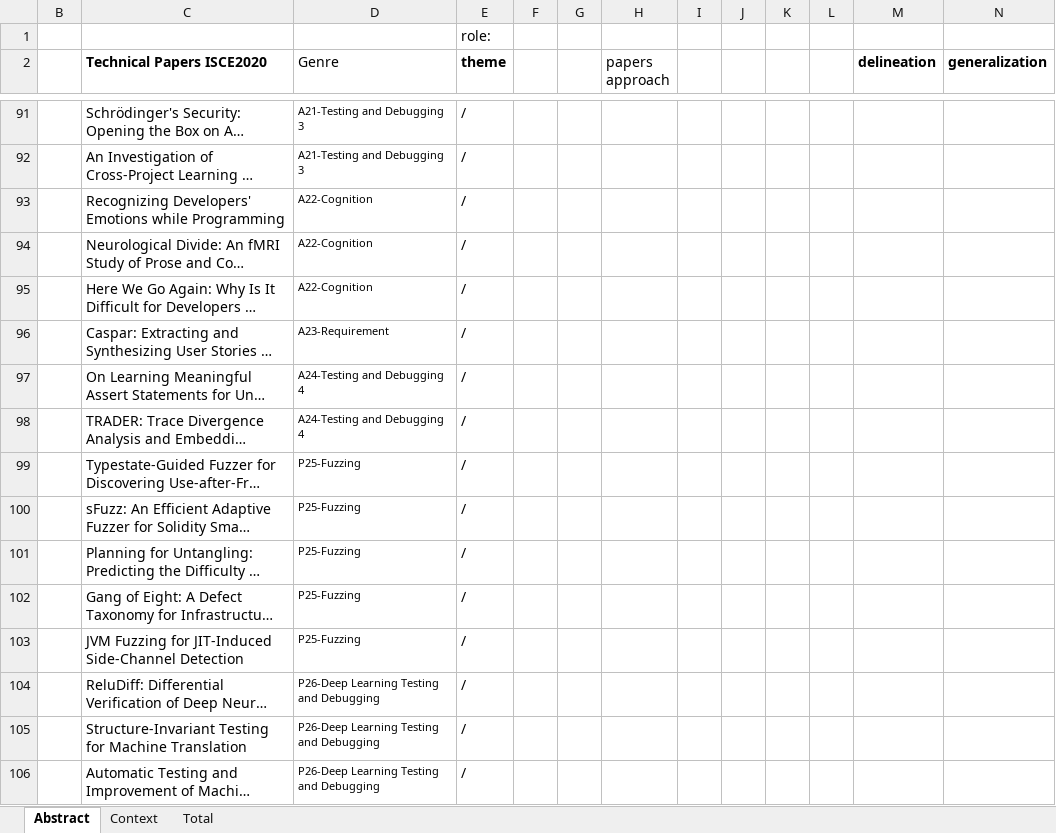
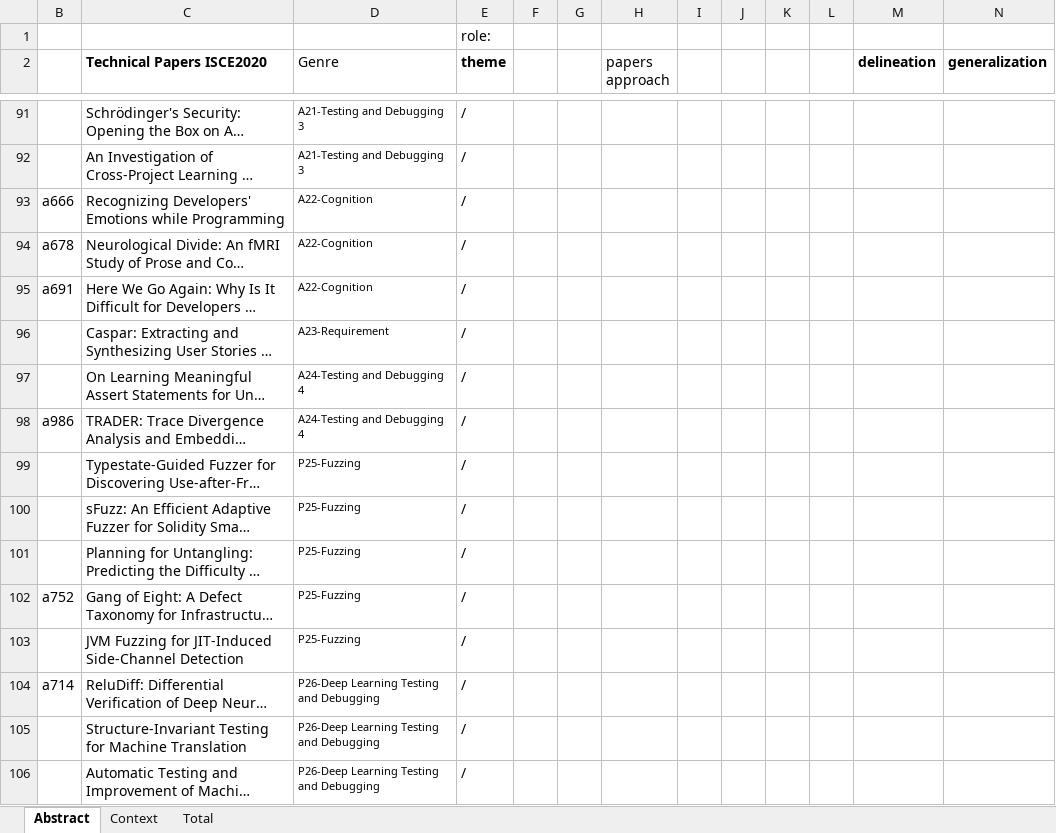
Before and after one commit to StephanieHohenberg/TSEK-Analyzer, an Excel workbook: documents/Papers Excel.xlsx, sheet Abstract, drawn as a sheet; only a part is shown, gaps mark what is left out; long unchanged cells end in …; values as stored, in another font and other column widths than the file's, no borders; the diff covers the shown part only; the diff names each change by its address in the sheet, - before the commit and + after, or states it on an @@ line.

```diff
--- a/documents/Papers Excel.xlsx (sheet Abstract)
+++ b/documents/Papers Excel.xlsx (sheet Abstract)
-B93: (empty)
+B93: a666
-B94: (empty)
+B94: a678
-B95: (empty)
+B95: a691
-B98: (empty)
+B98: a986
-B102: (empty)
+B102: a752
-B104: (empty)
+B104: a714
```
Also changed, not shown: 34 edited cells and cell formats elsewhere in this sheet, 7 other files.
